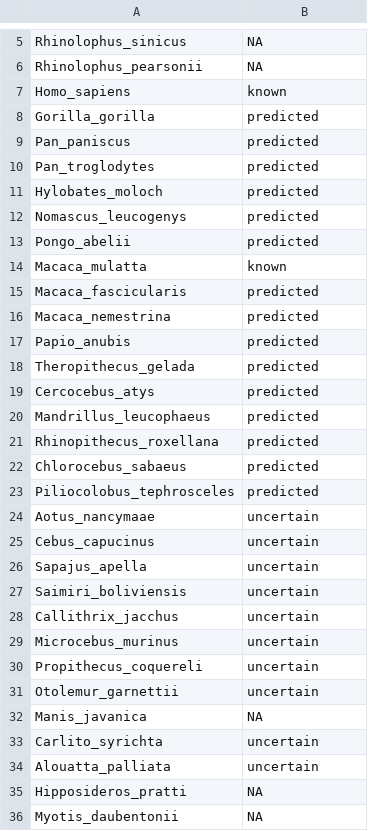
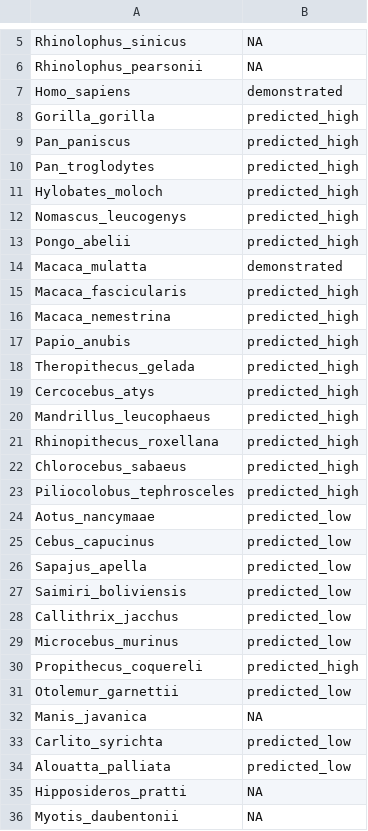
Before and after one commit to MareikeJaniak/ACE2, a TSV file: Metadata/covid-risk.tsv, drawn as a sheet; only a part is shown, gaps mark what is left out.

Commit message:
minor edit

```diff
--- a/Metadata/covid-risk.tsv
+++ b/Metadata/covid-risk.tsv
@@ -6,30 +6,30 @@ Rhinolophus_sinicus	NA
 Rhinolophus_pearsonii	NA
-Homo_sapiens	known
-Gorilla_gorilla	predicted
-Pan_paniscus	predicted
-Pan_troglodytes	predicted
-Hylobates_moloch	predicted
-Nomascus_leucogenys	predicted
-Pongo_abelii	predicted
-Macaca_mulatta	known
-Macaca_fascicularis	predicted
-Macaca_nemestrina	predicted
-Papio_anubis	predicted
-Theropithecus_gelada	predicted
-Cercocebus_atys	predicted
-Mandrillus_leucophaeus	predicted
-Rhinopithecus_roxellana	predicted
-Chlorocebus_sabaeus	predicted
-Piliocolobus_tephrosceles	predicted
-Aotus_nancymaae	uncertain
-Cebus_capucinus	uncertain
-Sapajus_apella	uncertain
-Saimiri_boliviensis	uncertain
-Callithrix_jacchus	uncertain
-Microcebus_murinus	uncertain
-Propithecus_coquereli	uncertain
-Otolemur_garnettii	uncertain
+Homo_sapiens	demonstrated
+Gorilla_gorilla	predicted_high
+Pan_paniscus	predicted_high
+Pan_troglodytes	predicted_high
+Hylobates_moloch	predicted_high
+Nomascus_leucogenys	predicted_high
+Pongo_abelii	predicted_high
+Macaca_mulatta	demonstrated
+Macaca_fascicularis	predicted_high
+Macaca_nemestrina	predicted_high
+Papio_anubis	predicted_high
+Theropithecus_gelada	predicted_high
+Cercocebus_atys	predicted_high
+Mandrillus_leucophaeus	predicted_high
+Rhinopithecus_roxellana	predicted_high
+Chlorocebus_sabaeus	predicted_high
+Piliocolobus_tephrosceles	predicted_high
+Aotus_nancymaae	predicted_low
+Cebus_capucinus	predicted_low
+Sapajus_apella	predicted_low
+Saimiri_boliviensis	predicted_low
+Callithrix_jacchus	predicted_low
+Microcebus_murinus	predicted_low
+Propithecus_coquereli	predicted_high
+Otolemur_garnettii	predicted_low
 Manis_javanica	NA
-Carlito_syrichta	uncertain
-Alouatta_palliata	uncertain
+Carlito_syrichta	predicted_low
+Alouatta_palliata	predicted_low
 Hipposideros_pratti	NA
```
